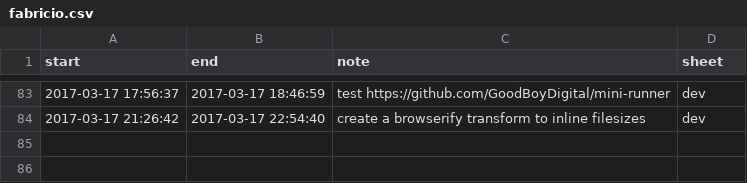
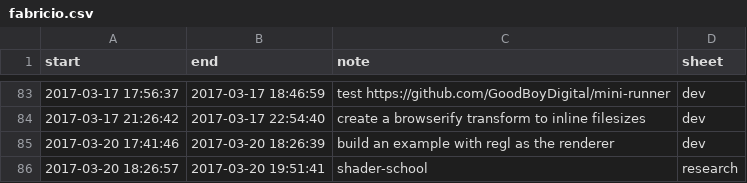
Before and after one commit to 20kbudget/expenses, a CSV file: fabricio.csv, drawn as a sheet; only a part is shown, gaps mark what is left out; the diff names each change by its address in the sheet, - before the commit and + after, or states it on an @@ line.

```diff
--- a/fabricio.csv
+++ b/fabricio.csv
+row 85: 2017-03-20 17:41:46 | 2017-03-20 18:26:39 | build an example with regl as the renderer | dev
+row 86: 2017-03-20 18:26:57 | 2017-03-20 19:51:41 | shader-school | research
```
Also changed, not shown: 1 other file.
